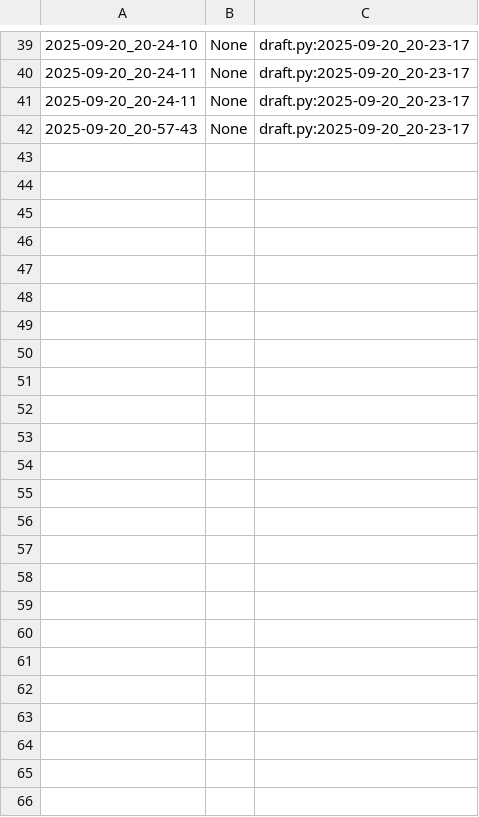
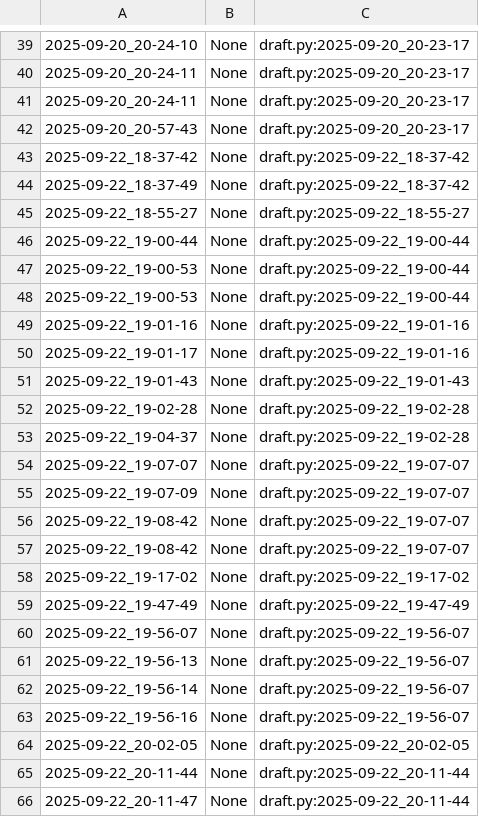
Before and after one commit to qxcode-course/poo-dd-cd-bloco-a-tikodd, a CSV file: poo/.tko/track/toalha/track.csv, drawn as a sheet; only a part is shown, gaps mark what is left out; the diff names each change by its address in the sheet, - before the commit and + after, or states it on an @@ line.

Commit message:
2h fazendo atividade da toalha

```diff
--- a/poo/.tko/track/toalha/track.csv
+++ b/poo/.tko/track/toalha/track.csv
+row 43: 2025-09-22_18-37-42 | None | draft.py:2025-09-22_18-37-42
+row 44: 2025-09-22_18-37-49 | None | draft.py:2025-09-22_18-37-42
+row 45: 2025-09-22_18-55-27 | None | draft.py:2025-09-22_18-55-27
+row 46: 2025-09-22_19-00-44 | None | draft.py:2025-09-22_19-00-44
+row 47: 2025-09-22_19-00-53 | None | draft.py:2025-09-22_19-00-44
+row 48: 2025-09-22_19-00-53 | None | draft.py:2025-09-22_19-00-44
+row 49: 2025-09-22_19-01-16 | None | draft.py:2025-09-22_19-01-16
+row 50: 2025-09-22_19-01-17 | None | draft.py:2025-09-22_19-01-16
+row 51: 2025-09-22_19-01-43 | None | draft.py:2025-09-22_19-01-43
+row 52: 2025-09-22_19-02-28 | None | draft.py:2025-09-22_19-02-28
+row 53: 2025-09-22_19-04-37 | None | draft.py:2025-09-22_19-02-28
+row 54: 2025-09-22_19-07-07 | None | draft.py:2025-09-22_19-07-07
+row 55: 2025-09-22_19-07-09 | None | draft.py:2025-09-22_19-07-07
+row 56: 2025-09-22_19-08-42 | None | draft.py:2025-09-22_19-07-07
+row 57: 2025-09-22_19-08-42 | None | draft.py:2025-09-22_19-07-07
+row 58: 2025-09-22_19-17-02 | None | draft.py:2025-09-22_19-17-02
+row 59: 2025-09-22_19-47-49 | None | draft.py:2025-09-22_19-47-49
+row 60: 2025-09-22_19-56-07 | None | draft.py:2025-09-22_19-56-07
+row 61: 2025-09-22_19-56-13 | None | draft.py:2025-09-22_19-56-07
+row 62: 2025-09-22_19-56-14 | None | draft.py:2025-09-22_19-56-07
+row 63: 2025-09-22_19-56-16 | None | draft.py:2025-09-22_19-56-07
+row 64: 2025-09-22_20-02-05 | None | draft.py:2025-09-22_20-02-05
+row 65: 2025-09-22_20-11-44 | None | draft.py:2025-09-22_20-11-44
+row 66: 2025-09-22_20-11-47 | None | draft.py:2025-09-22_20-11-44
```
Also changed, not shown: 6 other files.
